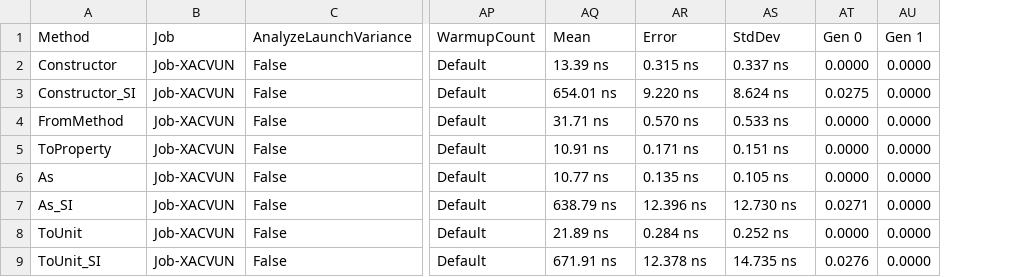
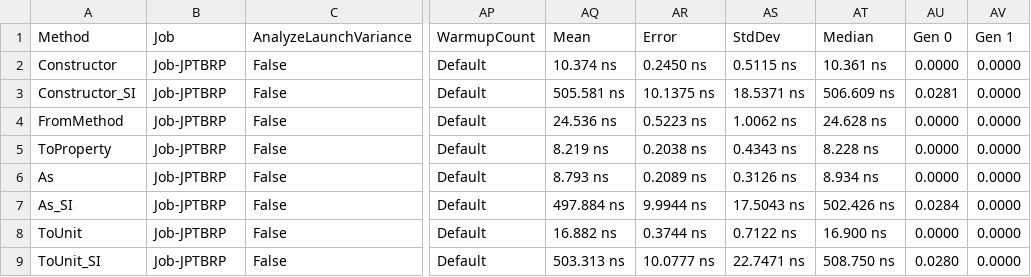
Before and after one commit to angularsen/UnitsNet, a CSV file: benchmarks/netcoreapp21/results/UnitsNet.Benchmark.UnitsNetBenchmarks-report.csv, drawn as a sheet; only a part is shown, gaps mark what is left out; addresses are those after the commit; the diff covers the shown part only; the diff names each change by its address in the sheet, - before the commit and + after, or states it on an @@ line.

Commit message:
Automatic benchmark generation for 34bd90c7cebc8aa4f4199b2445c05c6358fdf7c2

```diff
--- a/benchmarks/netcoreapp21/results/UnitsNet.Benchmark.UnitsNetBenchmarks-report.csv
+++ b/benchmarks/netcoreapp21/results/UnitsNet.Benchmark.UnitsNetBenchmarks-report.csv
+column AT (Median), rows 2-9: 10.361 ns | 506.609 ns | 24.628 ns | 8.228 ns | 8.934 ns | 502.426 ns | 16.900 ns | 508.750 ns
-B2:B9 (Job): Job-XACVUN
+B2:B9 (Job): Job-JPTBRP
-AQ2 (Mean): 13.39 ns
+AQ2 (Mean): 10.374 ns
-AR2 (Error): 0.315 ns
+AR2 (Error): 0.2450 ns
-AS2 (StdDev): 0.337 ns
+AS2 (StdDev): 0.5115 ns
-AQ3 (Mean): 654.01 ns
+AQ3 (Mean): 505.581 ns
-AR3 (Error): 9.220 ns
+AR3 (Error): 10.1375 ns
-AS3 (StdDev): 8.624 ns
+AS3 (StdDev): 18.5371 ns
-AU3 (Gen 0): 0.0275
+AU3 (Gen 0): 0.0281
-AQ4 (Mean): 31.71 ns
+AQ4 (Mean): 24.536 ns
-AR4 (Error): 0.570 ns
+AR4 (Error): 0.5223 ns
-AS4 (StdDev): 0.533 ns
+AS4 (StdDev): 1.0062 ns
-AQ5 (Mean): 10.91 ns
+AQ5 (Mean): 8.219 ns
-AR5 (Error): 0.171 ns
+AR5 (Error): 0.2038 ns
-AS5 (StdDev): 0.151 ns
+AS5 (StdDev): 0.4343 ns
-AQ6 (Mean): 10.77 ns
+AQ6 (Mean): 8.793 ns
-AR6 (Error): 0.135 ns
+AR6 (Error): 0.2089 ns
-AS6 (StdDev): 0.105 ns
+AS6 (StdDev): 0.3126 ns
-AQ7 (Mean): 638.79 ns
+AQ7 (Mean): 497.884 ns
-AR7 (Error): 12.396 ns
+AR7 (Error): 9.9944 ns
-AS7 (StdDev): 12.730 ns
+AS7 (StdDev): 17.5043 ns
-AU7 (Gen 0): 0.0271
+AU7 (Gen 0): 0.0284
-AQ8 (Mean): 21.89 ns
+AQ8 (Mean): 16.882 ns
-AR8 (Error): 0.284 ns
+AR8 (Error): 0.3744 ns
-AS8 (StdDev): 0.252 ns
+AS8 (StdDev): 0.7122 ns
-AQ9 (Mean): 671.91 ns
+AQ9 (Mean): 503.313 ns
-AR9 (Error): 12.378 ns
+AR9 (Error): 10.0777 ns
-AS9 (StdDev): 14.735 ns
+AS9 (StdDev): 22.7471 ns
-AU9 (Gen 0): 0.0276
+AU9 (Gen 0): 0.0280
```
Also changed, not shown: 45 edited cells elsewhere in this file, 5 other files.
